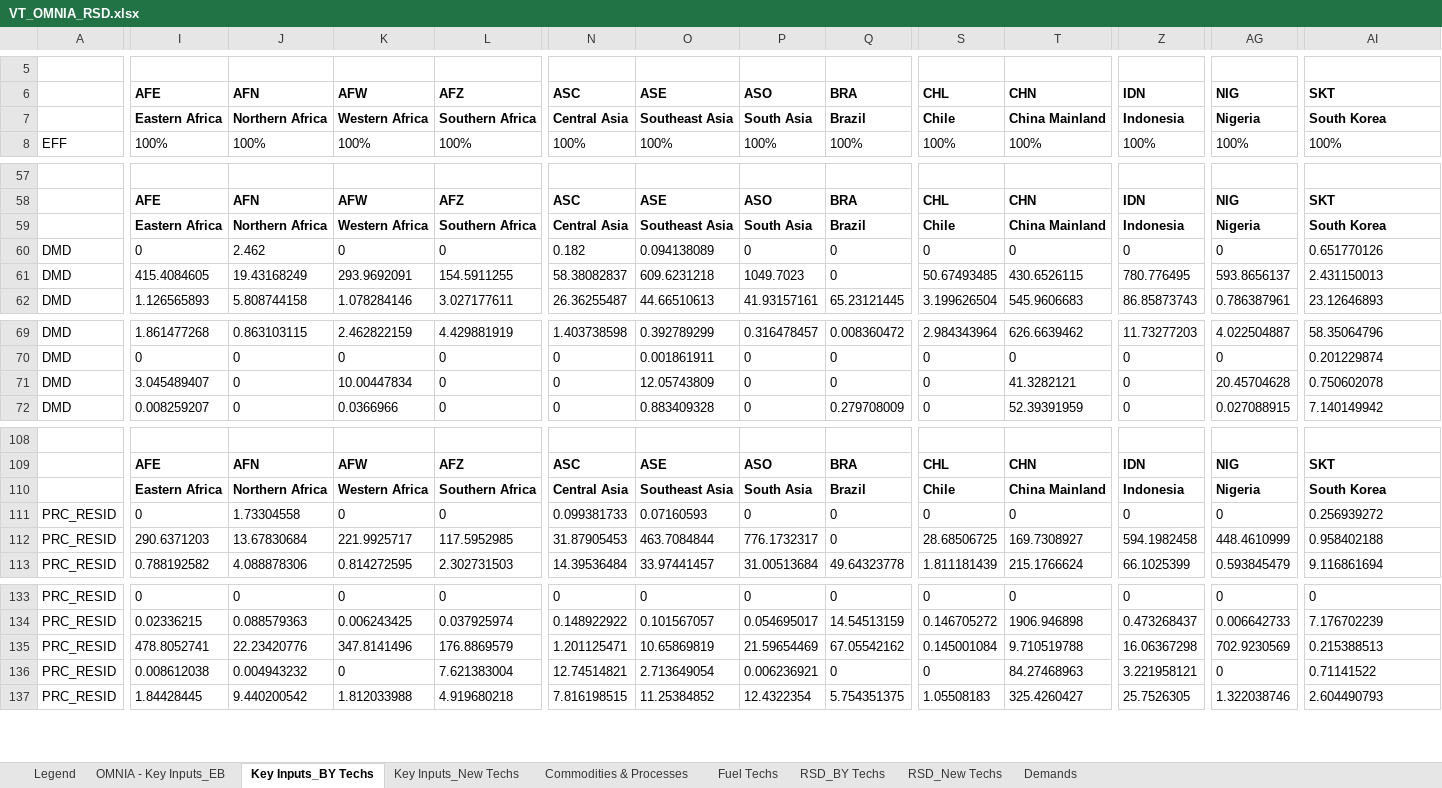
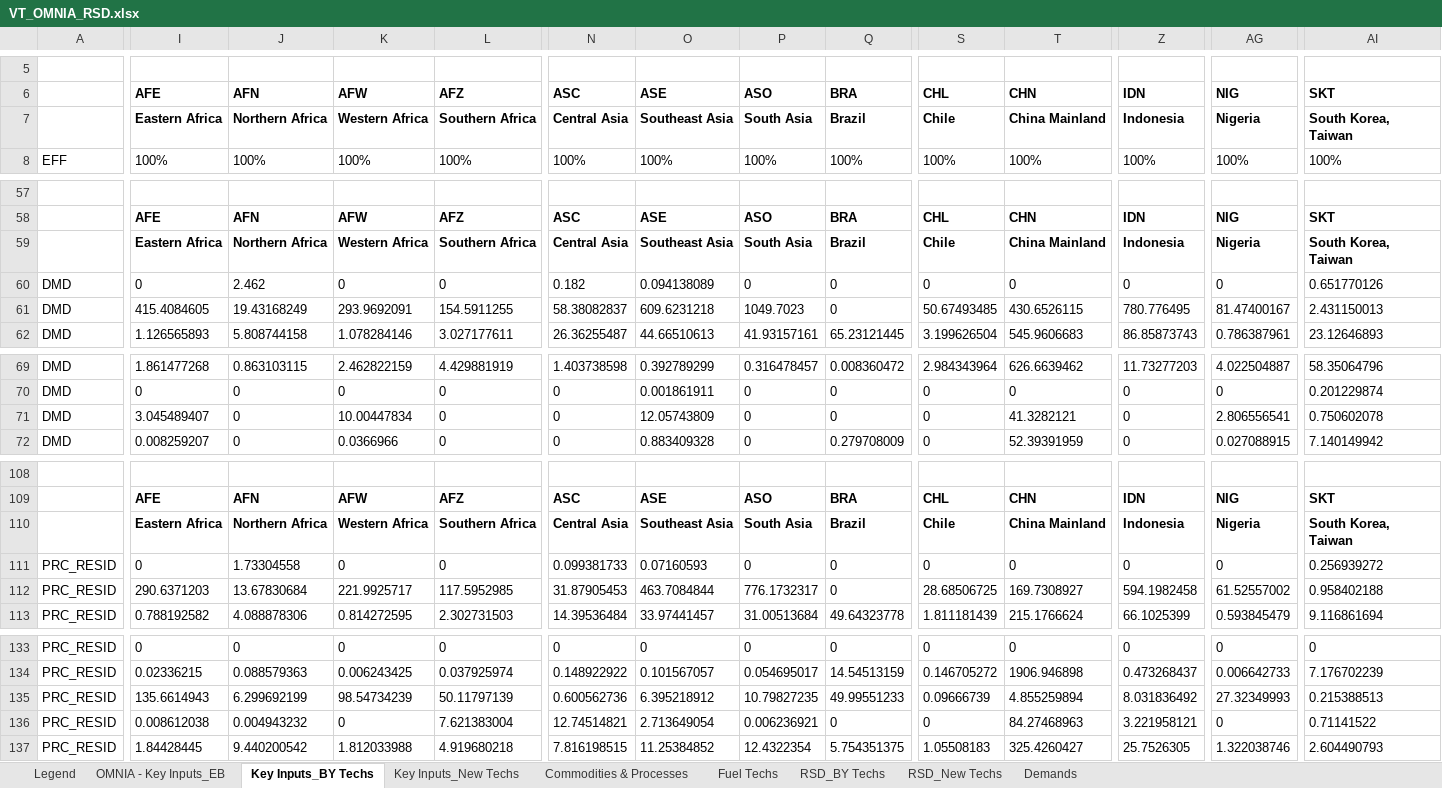
Before and after one commit to CLIMATE-DIAMOND/OMNIA, an Excel workbook: VT_OMNIA_RSD.xlsx, sheet Key Inputs_BY Techs, drawn as a sheet; only a part is shown, gaps mark what is left out; values as stored, in another font and other column widths than the file's, no borders; the diff covers the shown part only; the diff names each change by its address in the sheet, - before the commit and + after, or states it on an @@ line.

```diff
--- a/VT_OMNIA_RSD.xlsx (sheet Key Inputs_BY Techs)
+++ b/VT_OMNIA_RSD.xlsx (sheet Key Inputs_BY Techs)
-AI7 (SKT): South Korea
+AI7 (SKT): South Korea, Taiwan
-AI59 (SKT): South Korea
+AI59 (SKT): South Korea, Taiwan
-AG61 (NIG): 593.8656137
+AG61 (NIG): 81.47400167
-AG71 (NIG): 20.45704628
+AG71 (NIG): 2.806556541
-AI110 (SKT): South Korea
+AI110 (SKT): South Korea, Taiwan
-AG112 (NIG): 448.4610999
+AG112 (NIG): 61.52557002
-I135 (AFE): 478.8052741
+I135 (AFE): 135.6614943
-J135 (AFN): 22.23420776
+J135 (AFN): 6.299692199
-K135 (AFW): 347.8141496
+K135 (AFW): 98.54734239
-L135 (AFZ): 176.8869579
+L135 (AFZ): 50.11797139
-N135 (ASC): 1.201125471
+N135 (ASC): 0.600562736
-O135 (ASE): 10.65869819
+O135 (ASE): 6.395218912
-P135 (ASO): 21.59654469
+P135 (ASO): 10.79827235
-Q135 (BRA): 67.05542162
+Q135 (BRA): 49.99551233
-S135 (CHL): 0.145001084
+S135 (CHL): 0.09666739
-T135 (CHN): 9.710519788
+T135 (CHN): 4.855259894
-Z135 (IDN): 16.06367298
+Z135 (IDN): 8.031836492
-AG135 (NIG): 702.9230569
+AG135 (NIG): 27.32349993
```
Also changed, not shown: 63 edited cells and cell formats elsewhere in this sheet, sheet RSD_New Techs, sheet Key Inputs_New Techs, sheet RSD_BY Techs, sheet Fuel Techs, sheet OMNIA - Key Inputs_EB, sheet Commodities & Processes, 2 more sheets, formulas that keep their value, charts or pictures, Sets-OMNIA.xlsx, SysSettings.xlsx, 7 other files.
